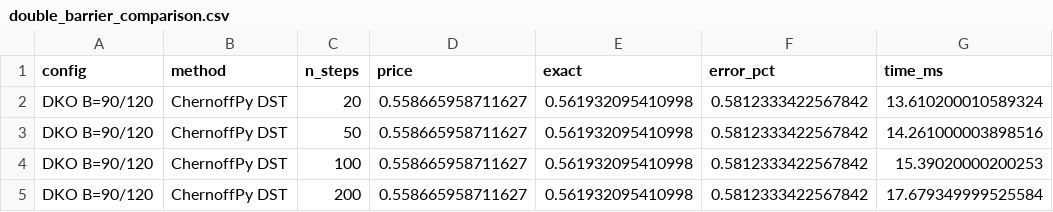
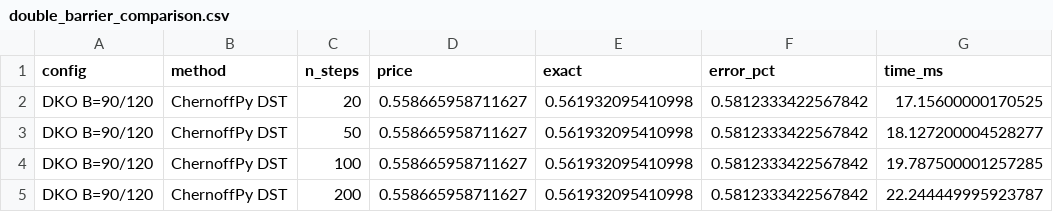
Before and after one commit to sergeeey/MarkovChains, a CSV file: benchmarks/results/tables/double_barrier_comparison.csv, drawn as a sheet.

```diff
--- a/benchmarks/results/tables/double_barrier_comparison.csv
+++ b/benchmarks/results/tables/double_barrier_comparison.csv
@@ -1,5 +1,5 @@
 config,method,n_steps,price,exact,error_pct,time_ms
-DKO B=90/120,ChernoffPy DST,20,0.558665958711627,0.561932095410998,0.5812333422567842,13.610200010589324
-DKO B=90/120,ChernoffPy DST,50,0.558665958711627,0.561932095410998,0.5812333422567842,14.261000003898516
-DKO B=90/120,ChernoffPy DST,100,0.558665958711627,0.561932095410998,0.5812333422567842,15.39020000200253
-DKO B=90/120,ChernoffPy DST,200,0.558665958711627,0.561932095410998,0.5812333422567842,17.679349999525584
+DKO B=90/120,ChernoffPy DST,20,0.558665958711627,0.561932095410998,0.5812333422567842,17.15600000170525
+DKO B=90/120,ChernoffPy DST,50,0.558665958711627,0.561932095410998,0.5812333422567842,18.127200004528277
+DKO B=90/120,ChernoffPy DST,100,0.558665958711627,0.561932095410998,0.5812333422567842,19.787500001257285
+DKO B=90/120,ChernoffPy DST,200,0.558665958711627,0.561932095410998,0.5812333422567842,22.244449995923787
```
Also changed, not shown: benchmarks/results/tables/american_comparison.csv, benchmarks/results/tables/barrier_comparison.csv, 8 other files.
